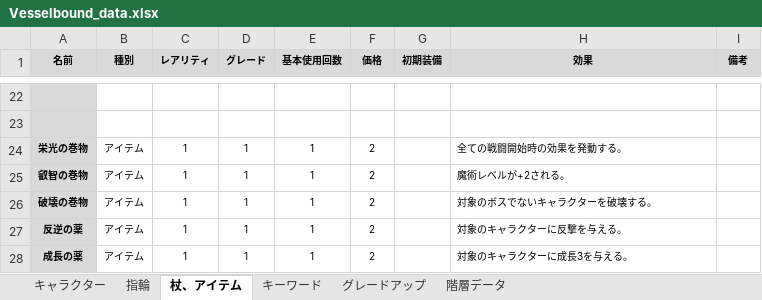
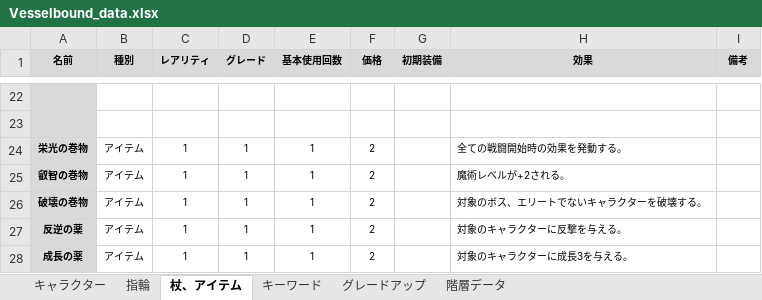
Before and after one commit to Yuki-fa/Vesselbound, an Excel workbook: js/Vesselbound_data.xlsx, sheet 杖、アイテム, drawn as a sheet; only a part is shown, gaps mark what is left out; values as stored, in another font and other column widths than the file's, no borders; charts and pictures not drawn; the diff names each change by its address in the sheet, - before the commit and + after, or states it on an @@ line.

```diff
--- a/js/Vesselbound_data.xlsx (sheet 杖、アイテム)
+++ b/js/Vesselbound_data.xlsx (sheet 杖、アイテム)
-H26 (効果): 対象のボスでないキャラクターを破壊する。
+H26 (効果): 対象のボス、エリートでないキャラクターを破壊する。
```
Also changed, not shown: 1 other file.
